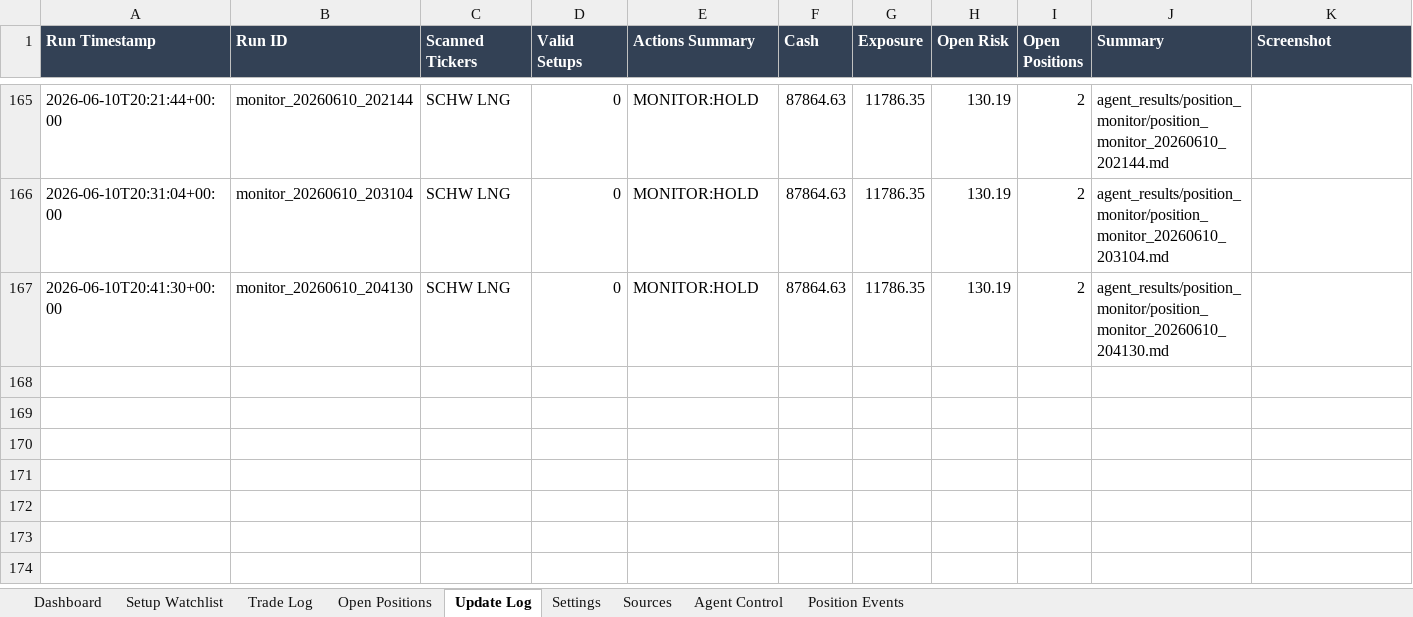
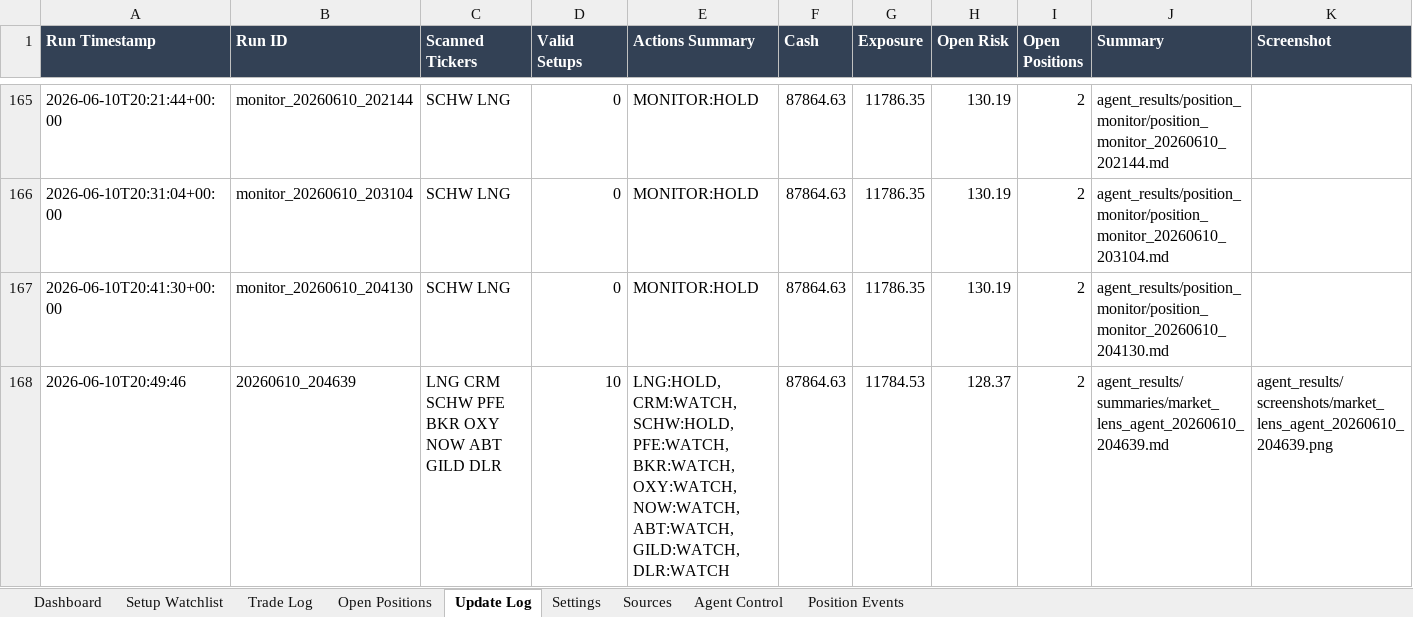
Before and after one commit to AviramDahan/market-lens-scanner, an Excel workbook: agent_tracker/market_lens_agent_portfolio_budget_100k.xlsx, sheet Update Log, drawn as a sheet; only a part is shown, gaps mark what is left out; values as stored, in another font and other column widths than the file's, no borders; table styles not drawn; rows hold the shown columns only; the diff names each change by its address in the sheet, - before the commit and + after, or states it on an @@ line.

Commit message:
Update Market Lens paper agent results

```diff
--- a/agent_tracker/market_lens_agent_portfolio_budget_100k.xlsx (sheet Update Log)
+++ b/agent_tracker/market_lens_agent_portfolio_budget_100k.xlsx (sheet Update Log)
+row 168: 2026-06-10T20:49:46 | 20260610_204639 | LNG CRM SCHW PFE BKR OXY NOW ABT GILD DLR | 10 | LNG:HOLD, CRM:WATCH, SCHW:HOLD, PFE:WATCH, BKR:WATCH, OXY:WATCH, NOW:WATCH, ABT:WATCH, GILD:WATCH, DLR:WATCH | 87864.63 | 11784.53 | 128.37 | 2 | agent_results/summaries/market_lens_agent_20260610_204639.md | agent_results/screenshots/market_lens_agent_20260610_204639.png
```
Also changed, not shown: sheet Setup Watchlist, sheet Open Positions, 13 other files.
